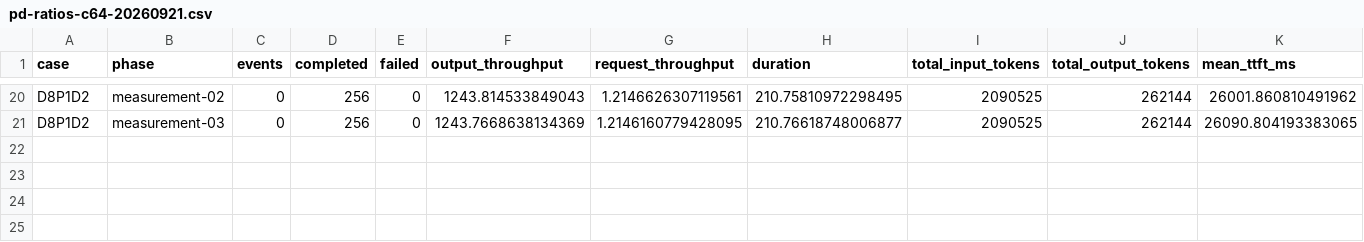
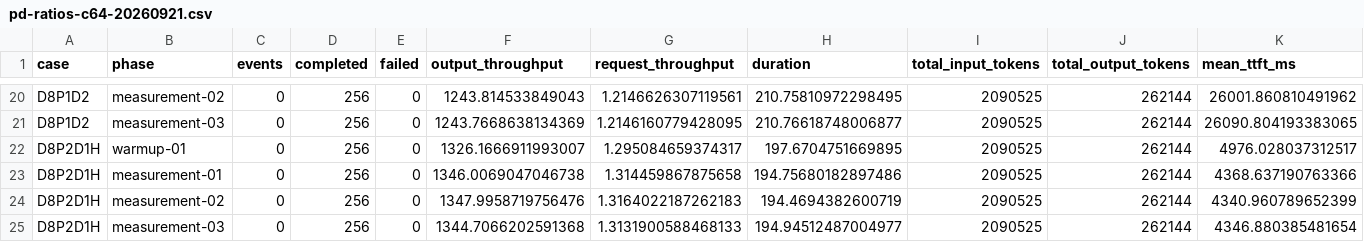
Before and after one commit to guoenhui-tora/llm-serving-benchmarks, a CSV file: projects/dsv4-rtx6000d/data/pd-ratios-c64-20260921.csv, drawn as a sheet; only a part is shown, gaps mark what is left out; rows hold the shown columns only; the diff names each change by its address in the sheet, - before the commit and + after, or states it on an @@ line.

```diff
--- a/projects/dsv4-rtx6000d/data/pd-ratios-c64-20260921.csv
+++ b/projects/dsv4-rtx6000d/data/pd-ratios-c64-20260921.csv
+row 22: D8P2D1H | warmup-01 | 0 | 256 | 0 | 1326.1666911993007 | 1.295084659374317 | 197.6704751669895 | 2090525 | 262144 | 4976.028037312517
+row 23: D8P2D1H | measurement-01 | 0 | 256 | 0 | 1346.0069047046738 | 1.314459867875658 | 194.75680182897486 | 2090525 | 262144 | 4368.637190763366
+row 24: D8P2D1H | measurement-02 | 0 | 256 | 0 | 1347.9958719756476 | 1.3164022187262183 | 194.4694382600719 | 2090525 | 262144 | 4340.960789652399
+row 25: D8P2D1H | measurement-03 | 0 | 256 | 0 | 1344.7066202591368 | 1.3131900588468133 | 194.94512487004977 | 2090525 | 262144 | 4346.880385481654
```
Also changed, not shown: 4 other files.
